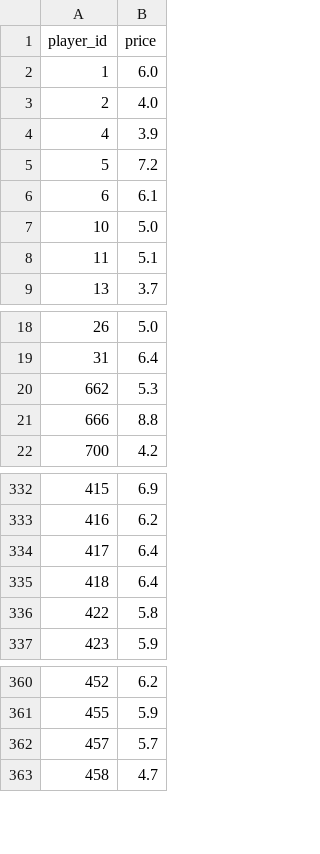
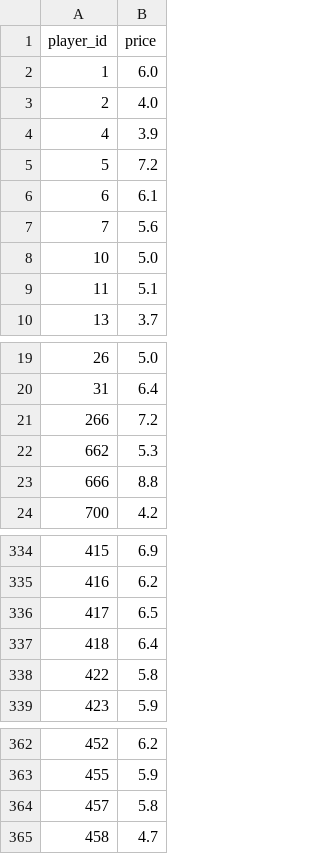
Before and after one commit to dauadaishaya9-lab/Fpl-price-predictor-, a CSV file: data/last_prices.csv, drawn as a sheet; only a part is shown, gaps mark what is left out.

```diff
--- a/data/last_prices.csv
+++ b/data/last_prices.csv
@@ -6,2 +6,3 @@ player_id,price
 6,6.1
+7,5.6
 10,5.0
@@ -19,2 +20,3 @@ player_id,price
 31,6.4
+266,7.2
 662,5.3
@@ -333,3 +335,3 @@ player_id,price
 416,6.2
-417,6.4
+417,6.5
 418,6.4
@@ -361,3 +363,3 @@ player_id,price
 455,5.9
-457,5.7
+457,5.8
 458,4.7
```
Also changed, not shown: data/evaluation.csv, data/predictions.csv, 4 other files.
